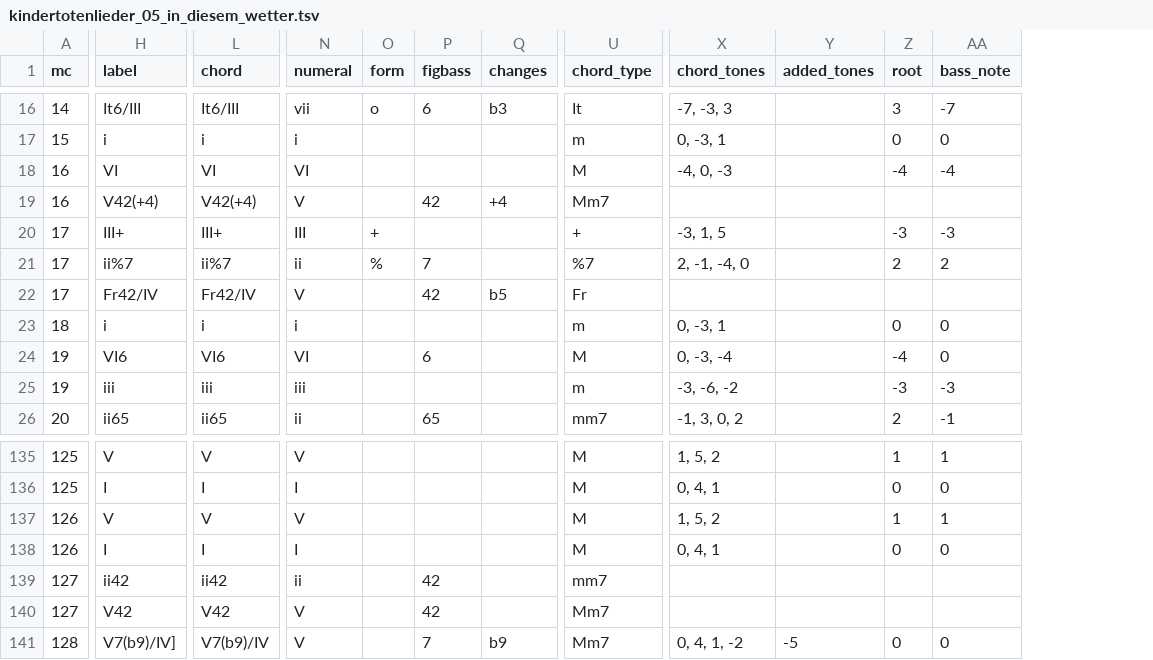
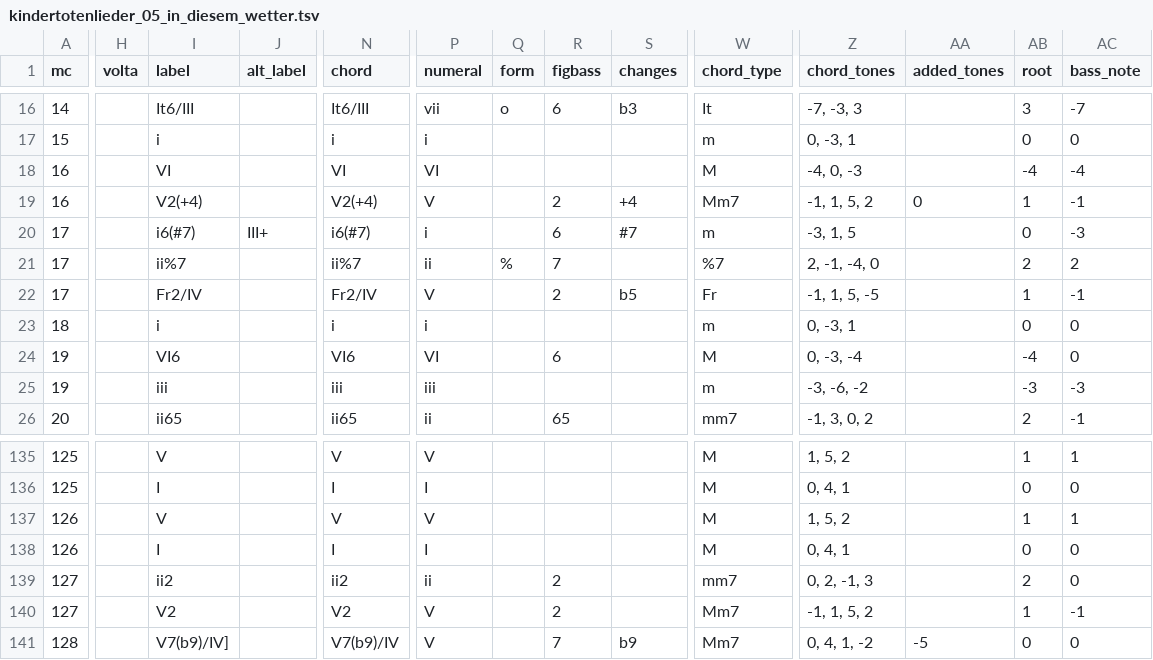
Before and after one commit to DCMLab/mahler_kindertotenlieder, a TSV file: harmonies/kindertotenlieder_05_in_diesem_wetter.tsv, drawn as a sheet; only a part is shown, gaps mark what is left out; addresses are those after the commit; the diff covers the shown part only; the diff names each change by its address in the sheet, - before the commit and + after, or states it on an @@ line.

```diff
--- a/harmonies/kindertotenlieder_05_in_diesem_wetter.tsv
+++ b/harmonies/kindertotenlieder_05_in_diesem_wetter.tsv
+column H (volta), empty
+column J (alt_label), row 20: III+
-I19 (label): V42(+4)
+I19 (label): V2(+4)
-N19 (chord): V42(+4)
+N19 (chord): V2(+4)
-R19 (figbass): 42
+R19 (figbass): 2
-Z19 (chord_tones): (empty)
+Z19 (chord_tones): -1, 1, 5, 2
-AA19 (added_tones): (empty)
+AA19 (added_tones): 0
-AB19 (root): (empty)
+AB19 (root): 1
-AC19 (bass_note): (empty)
+AC19 (bass_note): -1
-I20 (label): III+
+I20 (label): i6(#7)
-N20 (chord): III+
+N20 (chord): i6(#7)
-P20 (numeral): III
+P20 (numeral): i
-Q20 (form): +
+Q20 (form): (empty)
-R20 (figbass): (empty)
+R20 (figbass): 6
-S20 (changes): (empty)
+S20 (changes): #7
-W20 (chord_type): +
+W20 (chord_type): m
-AB20 (root): -3
+AB20 (root): 0
-I22 (label): Fr42/IV
+I22 (label): Fr2/IV
-N22 (chord): Fr42/IV
+N22 (chord): Fr2/IV
-R22 (figbass): 42
+R22 (figbass): 2
-Z22 (chord_tones): (empty)
+Z22 (chord_tones): -1, 1, 5, -5
-AB22 (root): (empty)
+AB22 (root): 1
-AC22 (bass_note): (empty)
+AC22 (bass_note): -1
-I139 (label): ii42
+I139 (label): ii2
-N139 (chord): ii42
+N139 (chord): ii2
-R139:R140 (figbass): 42
+R139:R140 (figbass): 2
-Z139 (chord_tones): (empty)
+Z139 (chord_tones): 0, 2, -1, 3
-AB139 (root): (empty)
+AB139 (root): 2
-AC139 (bass_note): (empty)
+AC139 (bass_note): 0
-I140 (label): V42
+I140 (label): V2
-N140 (chord): V42
+N140 (chord): V2
-Z140 (chord_tones): (empty)
+Z140 (chord_tones): -1, 1, 5, 2
-AB140 (root): (empty)
+AB140 (root): 1
-AC140 (bass_note): (empty)
+AC140 (bass_note): -1
```
Also changed, not shown: 30 edited cells elsewhere in this file, metadata.tsv, 1 other file.
